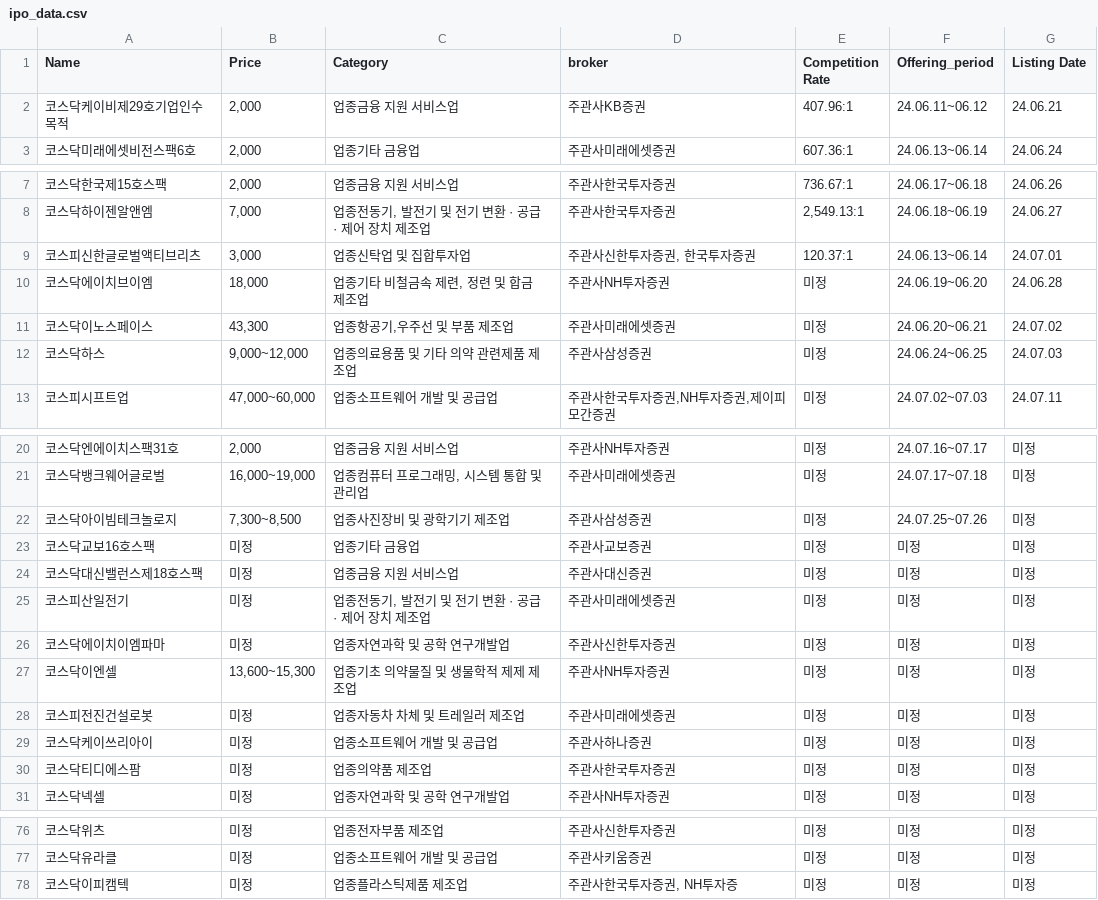
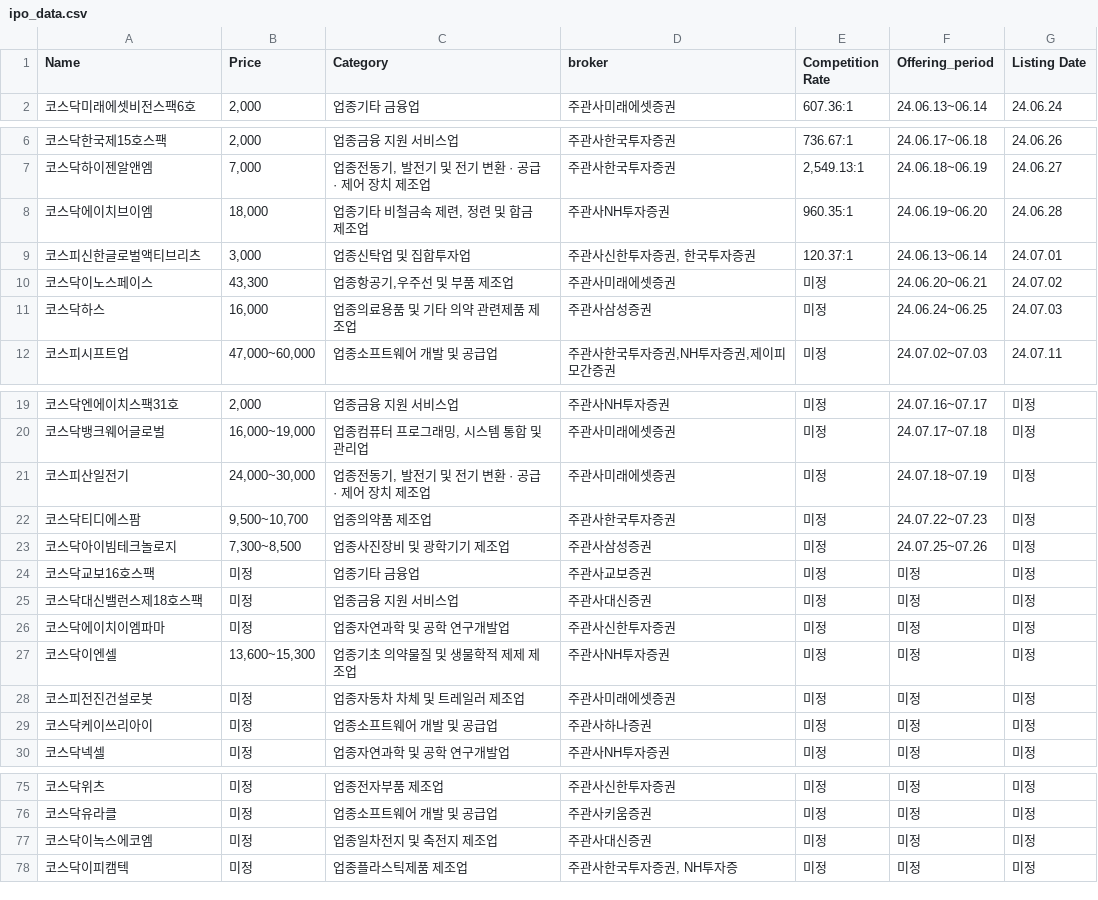
Before and after one commit to GooglePlexs/ppp2024-new, a CSV file: ipo_data.csv, drawn as a sheet; only a part is shown, gaps mark what is left out; the diff covers the shown part only.

```diff
--- a/ipo_data.csv
+++ b/ipo_data.csv
@@ -1,3 +1,2 @@
 Name,Price,Category,broker,Competition Rate,Offering_period,Listing Date
-코스닥케이비제29호기업인수목적,"2,000",업종금융 지원 서비스업,주관사KB증권,407.96:1,24.06.11~06.12,24.06.21
 코스닥미래에셋비전스팩6호,"2,000",업종기타 금융업,주관사미래에셋증권,607.36:1,24.06.13~06.14,24.06.24
@@ -8,6 +7,6 @@ Name,Price,Category,broker,Competition Rate,Offering_period,Listing Date
 코스닥하이젠알앤엠,"7,000","업종전동기, 발전기 및 전기 변환 · 공급 · 제어 장치 제조업",주관사한국투자증권,"2,549.13:1",24.06.18~06.19,24.06.27
+코스닥에이치브이엠,"18,000","업종기타 비철금속 제련, 정련 및 합금 제조업",주관사NH투자증권,960.35:1,24.06.19~06.20,24.06.28
 코스피신한글로벌액티브리츠,"3,000",업종신탁업 및 집합투자업,"주관사신한투자증권, 한국투자증권",120.37:1,24.06.13~06.14,24.07.01
-코스닥에이치브이엠,"18,000","업종기타 비철금속 제련, 정련 및 합금 제조업",주관사NH투자증권,미정,24.06.19~06.20,24.06.28
 코스닥이노스페이스,"43,300","업종항공기,우주선 및 부품 제조업",주관사미래에셋증권,미정,24.06.20~06.21,24.07.02
-코스닥하스,"9,000~12,000",업종의료용품 및 기타 의약 관련제품 제조업,주관사삼성증권,미정,24.06.24~06.25,24.07.03
+코스닥하스,"16,000",업종의료용품 및 기타 의약 관련제품 제조업,주관사삼성증권,미정,24.06.24~06.25,24.07.03
 코스피시프트업,"47,000~60,000",업종소프트웨어 개발 및 공급업,"주관사한국투자증권,NH투자증권,제이피모간증권",미정,24.07.02~07.03,24.07.11
@@ -21,2 +20,4 @@ Name,Price,Category,broker,Competition Rate,Offering_period,Listing Date
 코스닥뱅크웨어글로벌,"16,000~19,000","업종컴퓨터 프로그래밍, 시스템 통합 및 관리업",주관사미래에셋증권,미정,24.07.17~07.18,미정
+코스피산일전기,"24,000~30,000","업종전동기, 발전기 및 전기 변환 · 공급 · 제어 장치 제조업",주관사미래에셋증권,미정,24.07.18~07.19,미정
+코스닥티디에스팜,"9,500~10,700",업종의약품 제조업,주관사한국투자증권,미정,24.07.22~07.23,미정
 코스닥아이빔테크놀로지,"7,300~8,500",업종사진장비 및 광학기기 제조업,주관사삼성증권,미정,24.07.25~07.26,미정
@@ -24,3 +25,2 @@ Name,Price,Category,broker,Competition Rate,Offering_period,Listing Date
 코스닥대신밸런스제18호스팩,미정,업종금융 지원 서비스업,주관사대신증권,미정,미정,미정
-코스피산일전기,미정,"업종전동기, 발전기 및 전기 변환 · 공급 · 제어 장치 제조업",주관사미래에셋증권,미정,미정,미정
 코스닥에이치이엠파마,미정,업종자연과학 및 공학 연구개발업,주관사신한투자증권,미정,미정,미정
@@ -29,3 +29,2 @@ Name,Price,Category,broker,Competition Rate,Offering_period,Listing Date
 코스닥케이쓰리아이,미정,업종소프트웨어 개발 및 공급업,주관사하나증권,미정,미정,미정
-코스닥티디에스팜,미정,업종의약품 제조업,주관사한국투자증권,미정,미정,미정
 코스닥넥셀,미정,업종자연과학 및 공학 연구개발업,주관사NH투자증권,미정,미정,미정
@@ -77,2 +76,3 @@ Name,Price,Category,broker,Competition Rate,Offering_period,Listing Date
 코스닥유라클,미정,업종소프트웨어 개발 및 공급업,주관사키움증권,미정,미정,미정
+코스닥이녹스에코엠,미정,업종일차전지 및 축전지 제조업,주관사대신증권,미정,미정,미정
 코스닥이피캠텍,미정,업종플라스틱제품 제조업,"주관사한국투자증권, NH투자증",미정,미정,미정
```
Also changed, not shown: 1 added row elsewhere in this file, 1 other file.
